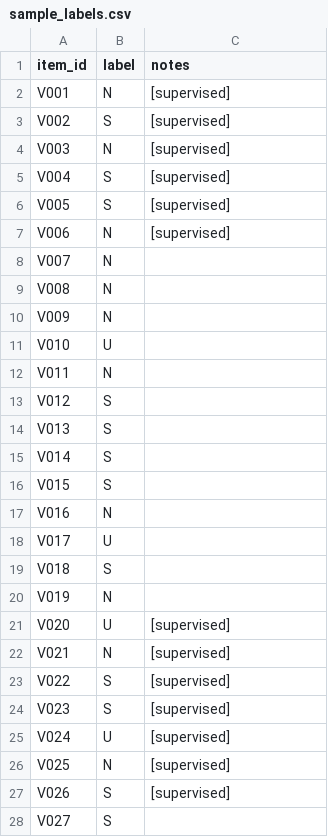
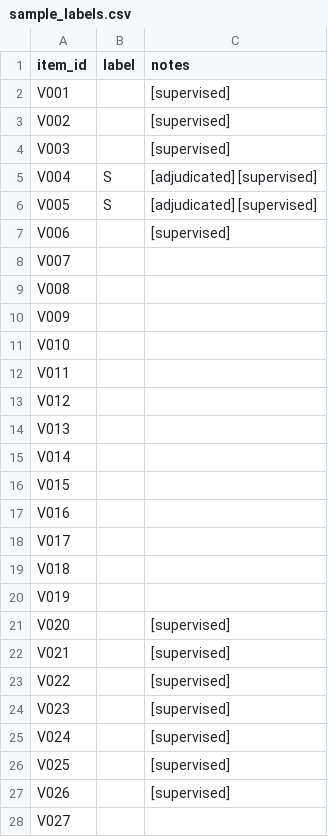
Before and after one commit to sudaroli1/coverage-decay, a CSV file: results/validation/sample_labels.csv, drawn as a sheet; only a part is shown; the diff covers the shown part only.

```diff
--- a/results/validation/sample_labels.csv
+++ b/results/validation/sample_labels.csv
@@ -1,28 +1,28 @@
 item_id,label,notes
-V001,N,[supervised]
-V002,S,[supervised]
-V003,N,[supervised]
-V004,S,[supervised]
-V005,S,[supervised]
-V006,N,[supervised]
-V007,N,
-V008,N,
-V009,N,
-V010,U,
-V011,N,
-V012,S,
-V013,S,
-V014,S,
-V015,S,
-V016,N,
-V017,U,
-V018,S,
-V019,N,
-V020,U,[supervised]
-V021,N,[supervised]
-V022,S,[supervised]
-V023,S,[supervised]
-V024,U,[supervised]
-V025,N,[supervised]
-V026,S,[supervised]
-V027,S,
+V001,,[supervised]
+V002,,[supervised]
+V003,,[supervised]
+V004,S,[adjudicated] [supervised]
+V005,S,[adjudicated] [supervised]
+V006,,[supervised]
+V007,,
+V008,,
+V009,,
+V010,,
+V011,,
+V012,,
+V013,,
+V014,,
+V015,,
+V016,,
+V017,,
+V018,,
+V019,,
+V020,,[supervised]
+V021,,[supervised]
+V022,,[supervised]
+V023,,[supervised]
+V024,,[supervised]
+V025,,[supervised]
+V026,,[supervised]
+V027,,
```
Also changed, not shown: 90 edited cells elsewhere in this file, results/validation/sample_key.csv, 7 other files.
